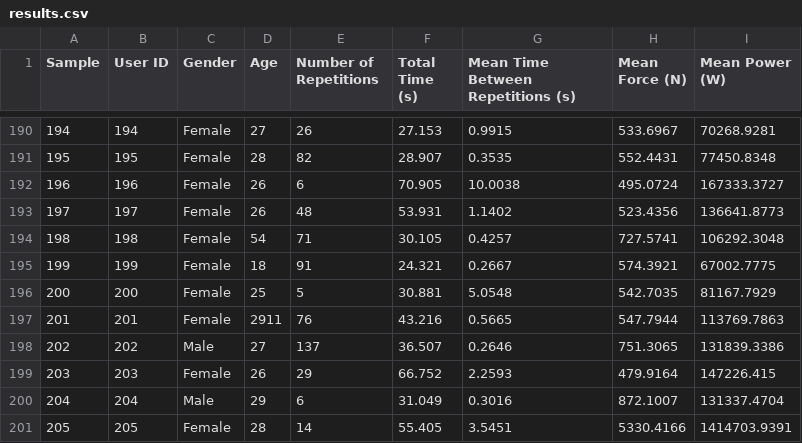
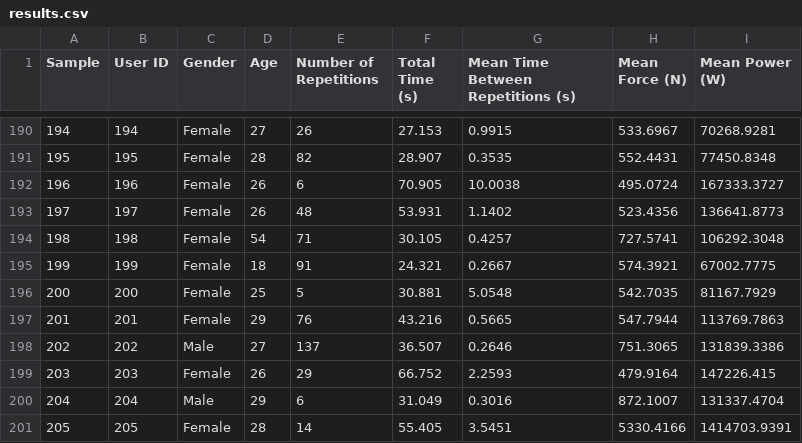
Before and after one commit to jogcaetano13/heel_rise_jupyter_notebook, a CSV file: results.csv, drawn as a sheet; only a part is shown, gaps mark what is left out.

Commit message:
Fix incorrect "age" value in `user_data.json` and remove redundant code from `data_set_overview.ipynb` for simplicity.

```diff
--- a/results.csv
+++ b/results.csv
@@ -196,3 +196,3 @@ Sample,User ID,Gender,Age,Number of Repetitions,Total Time (s),Mean Time Between
 200,200,Female,25,5,30.881,5.0548,542.7035,81167.7929
-201,201,Female,2911,76,43.216,0.5665,547.7944,113769.7863
+201,201,Female,29,76,43.216,0.5665,547.7944,113769.7863
 202,202,Male,27,137,36.507,0.2646,751.3065,131839.3386
```
Also changed, not shown: 2 other files.
